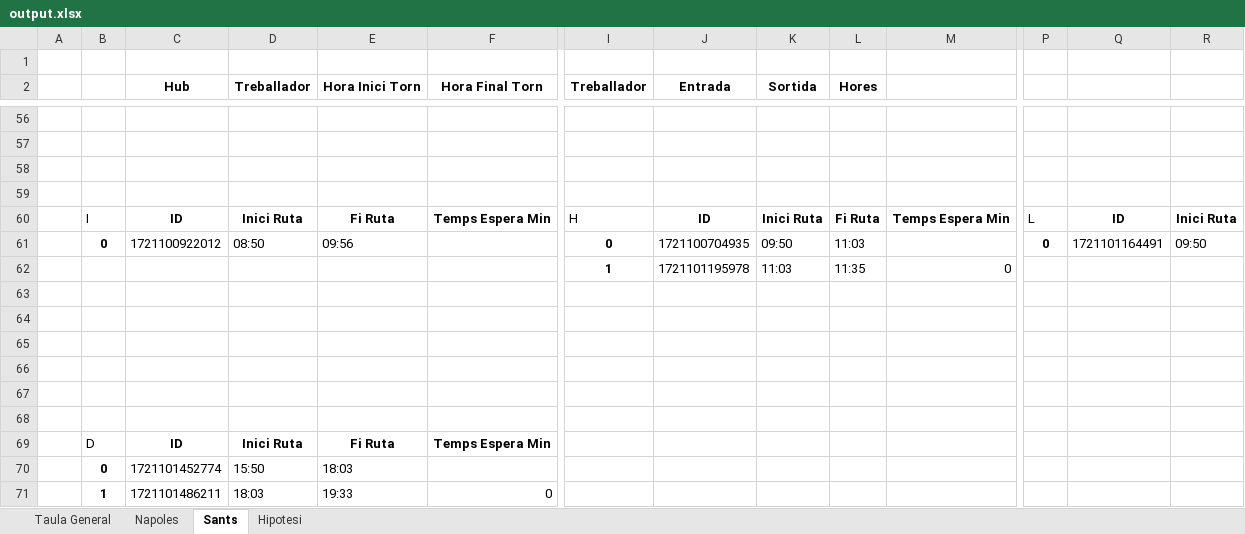
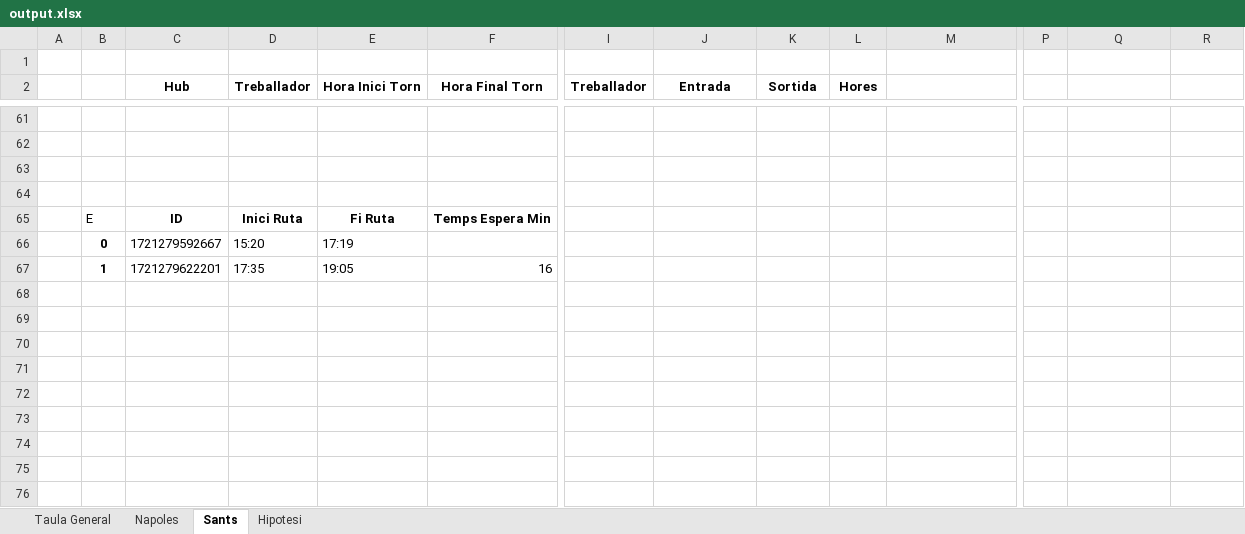
Before and after one commit to Nilpomarol/CargoBiciHorario, an Excel workbook: output.xlsx, sheet Sants, drawn as a sheet; only a part is shown, gaps mark what is left out; values as stored, in another font and other column widths than the file's, no borders; removed rows and columns are numbered as before the commit, all else as after; rows hold the shown columns only; the diff covers the shown part only; the diff names each change by its address in the sheet, - before the commit and + after, or states it on an @@ line.

```diff
--- a/output.xlsx (sheet Sants)
+++ b/output.xlsx (sheet Sants)
-row 60:  | I | ID | Inici Ruta | Fi Ruta | Temps Espera Min | H | ID | Inici Ruta | Fi Ruta | Temps Espera Min | L | ID | Inici Ruta
-row 61:  | 0 | 1721100922012 | 08:50 | 09:56 |  | 0 | 1721100704935 | 09:50 | 11:03 |  | 0 | 1721101164491 | 09:50
-row 62:  |  |  |  |  |  | 1 | 1721101195978 | 11:03 | 11:35 | 0
-row 63: (empty)
-row 64: (empty)
-row 65: (empty)
-row 66: (empty)
-row 67: (empty)
-row 68: (empty)
-B65: D
+B65: E
-row 70:  | 0 | 1721101452774 | 15:50 | 18:03
-row 71:  | 1 | 1721101486211 | 18:03 | 19:33 | 0
+row 66:  | 0 | 1721279592667 | 15:20 | 17:19
+row 67:  | 1 | 1721279622201 | 17:35 | 19:05 | 16
```
Also changed, not shown: 28 added rows, 23 removed rows and 96 edited cells elsewhere in this sheet, sheet Napoles, sheet Taula General, 1 other file.
